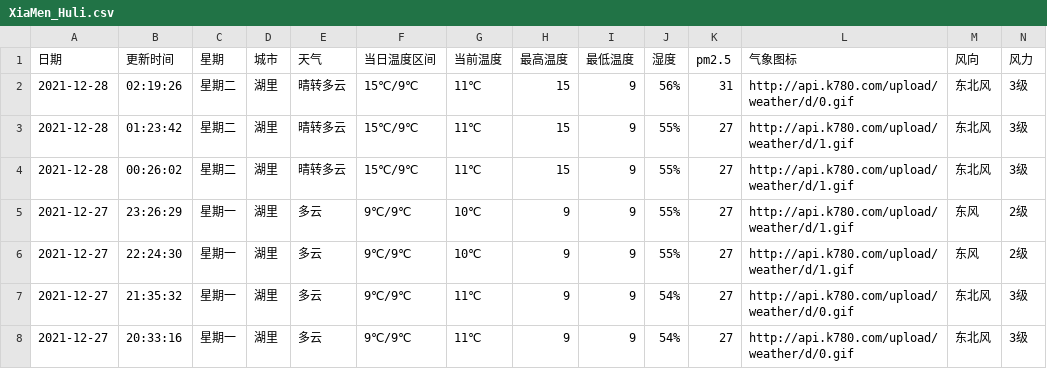
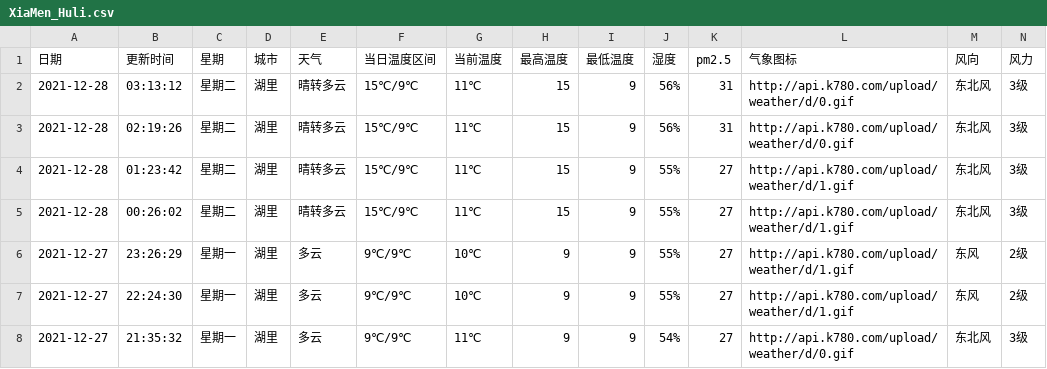
Before and after one commit to HeroLH/test-action, a CSV file: weather/XiaMen_Huli.csv, drawn as a sheet; only a part is shown; the shorter side is filled out with more unchanged rows.

```diff
--- a/weather/XiaMen_Huli.csv
+++ b/weather/XiaMen_Huli.csv
@@ -1,2 +1,3 @@
 日期,更新时间,星期,城市,天气,当日温度区间,当前温度,最高温度,最低温度,湿度,pm2.5,气象图标,风向,风力
+2021-12-28,03:13:12,星期二,湖里,晴转多云,15℃/9℃,11℃,15,9,56%,31,http://api.k780.com/upload/weather/d/0.gif,东北风,3级
 2021-12-28,02:19:26,星期二,湖里,晴转多云,15℃/9℃,11℃,15,9,56%,31,http://api.k780.com/upload/weather/d/0.gif,东北风,3级
```
Also changed, not shown: 1 other file.
